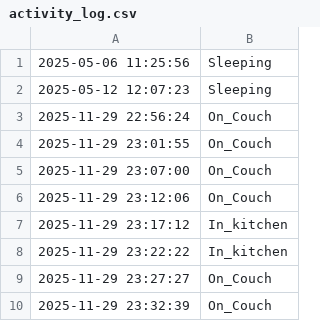
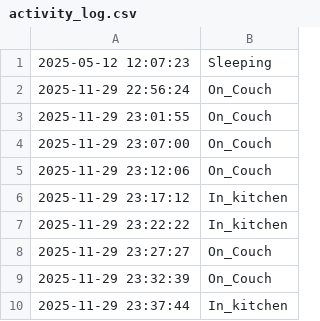
Before and after one commit to jalal6d6f/jalal.github.io, a CSV file: activity_log.csv, drawn as a sheet.

```diff
--- a/activity_log.csv
+++ b/activity_log.csv
@@ -1,2 +1 @@
-2025-05-06 11:25:56,Sleeping
 2025-05-12 12:07:23,Sleeping
@@ -10 +9,2 @@
 2025-11-29 23:32:39,On_Couch
+2025-11-29 23:37:44,In_kitchen
```
Also changed, not shown: 1 other file.
